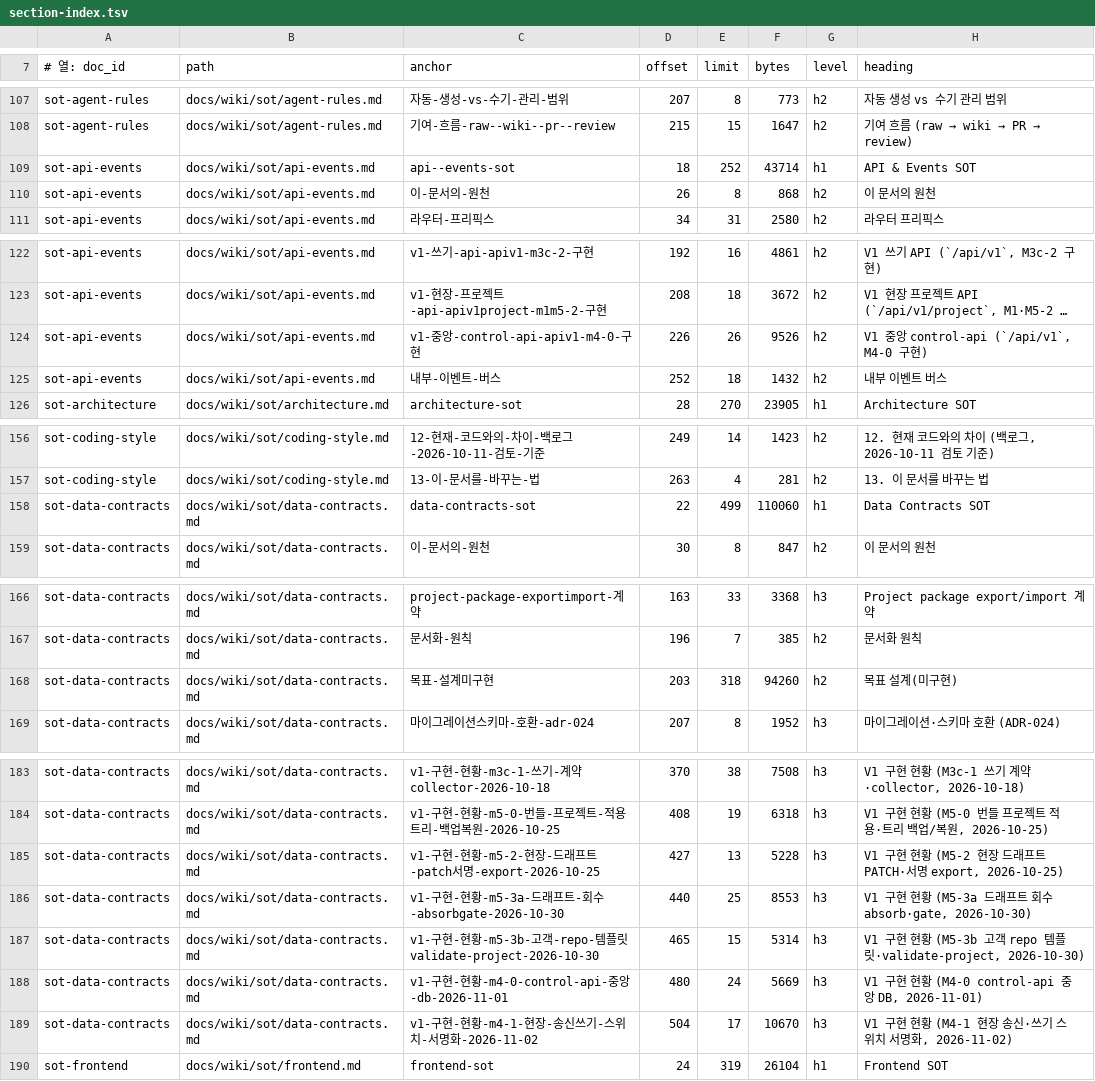
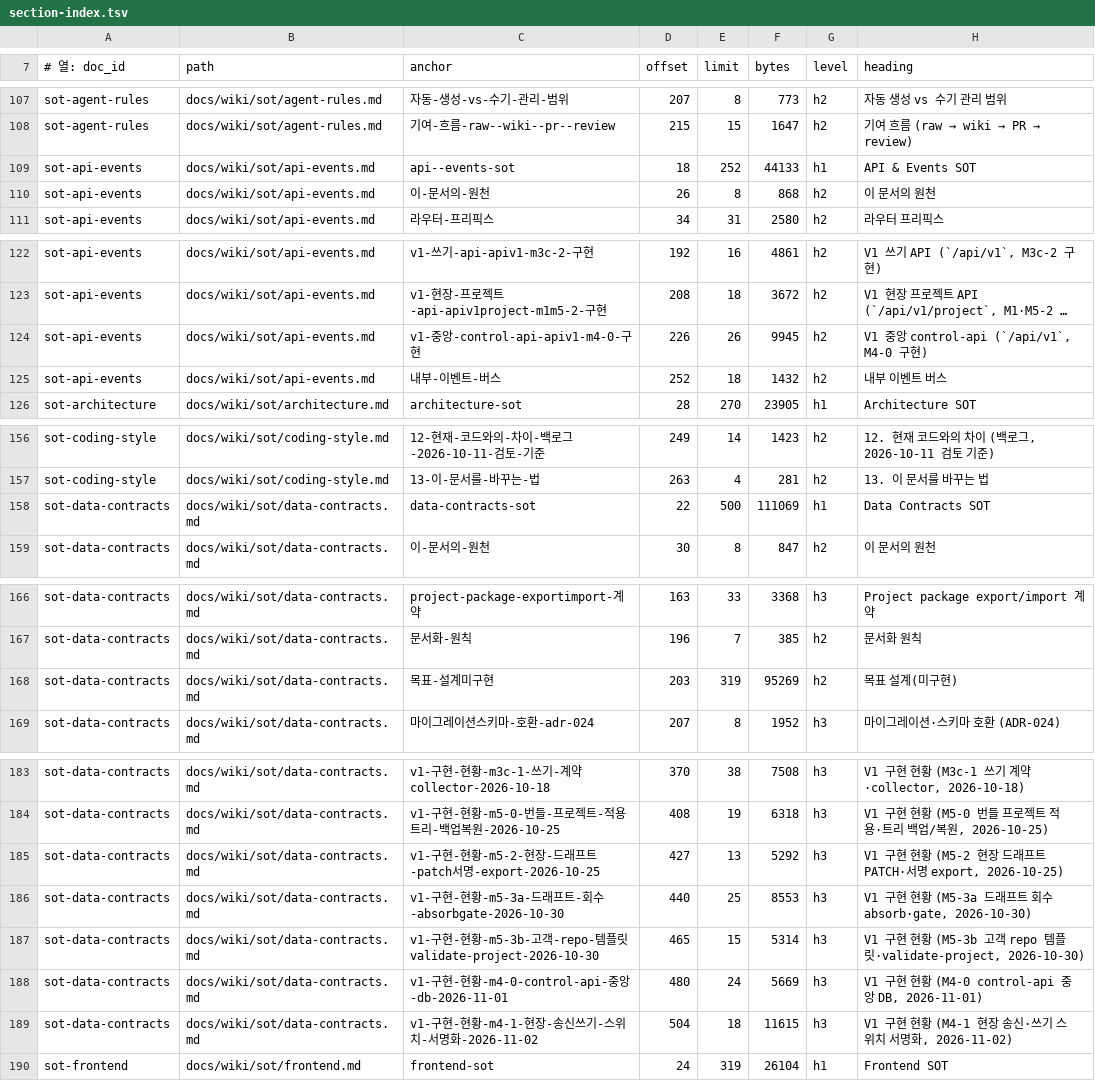
Before and after one commit to circulation95/PureIron_V1, a TSV file: docs/wiki/_generated/section-index.tsv, drawn as a sheet; only a part is shown, gaps mark what is left out; long unchanged cells end in …; the diff names each change by its address in the sheet, - before the commit and + after, or states it on an @@ line.

```diff
--- a/docs/wiki/_generated/section-index.tsv
+++ b/docs/wiki/_generated/section-index.tsv
-F109 (bytes): 43714
+F109 (bytes): 44133
-F124 (bytes): 9526
+F124 (bytes): 9945
-E158 (limit): 499
+E158 (limit): 500
-F158 (bytes): 110060
+F158 (bytes): 111069
-E168 (limit): 318
+E168 (limit): 319
-F168 (bytes): 94260
+F168 (bytes): 95269
-F185 (bytes): 5228
+F185 (bytes): 5292
-E189 (limit): 17
+E189 (limit): 18
-F189 (bytes): 10670
+F189 (bytes): 11615
```
Also changed, not shown: 9 other files.
